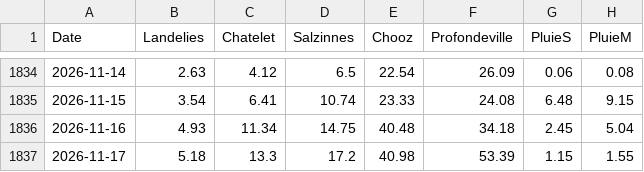
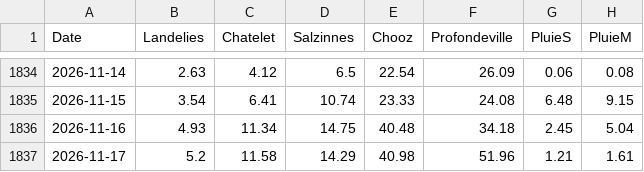
Before and after one commit to clem-tried-it/Guide-peche, a CSV file: data/historique.csv, drawn as a sheet; only a part is shown, gaps mark what is left out.

```diff
--- a/data/historique.csv
+++ b/data/historique.csv
@@ -1836,2 +1836,2 @@ Date,Landelies,Chatelet,Salzinnes,Chooz,Profondeville,PluieS,PluieM
 2026-11-16,4.93,11.34,14.75,40.48,34.18,2.45,5.04
-2026-11-17,5.18,13.3,17.2,40.98,53.39,1.15,1.55
+2026-11-17,5.2,11.58,14.29,40.98,51.96,1.21,1.61
```
Also changed, not shown: data/releves.csv, data/releves_10j.csv, 1 other file.
